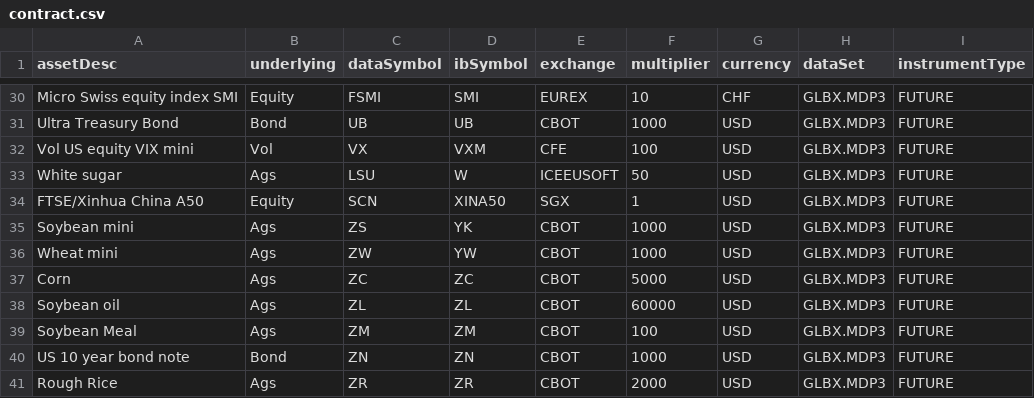
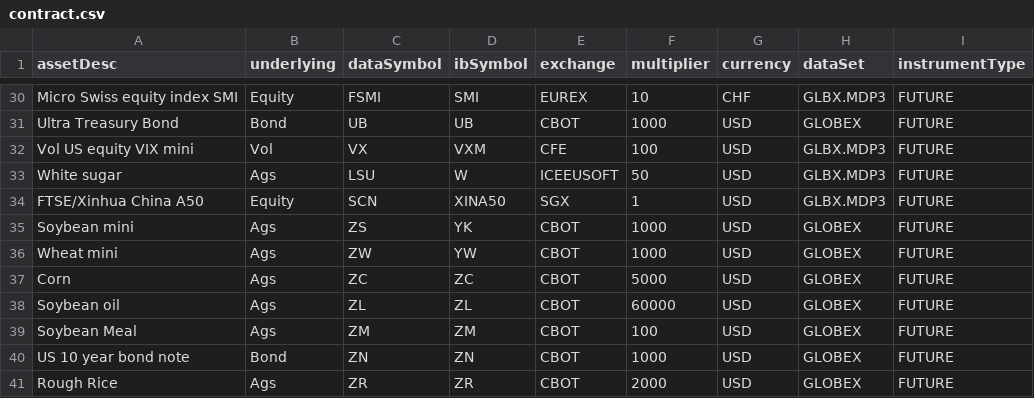
Before and after one commit to AlgoGators/algo_trade, a CSV file: data/contract.csv, drawn as a sheet; only a part is shown, gaps mark what is left out; the diff covers the shown part only; the diff names each change by its address in the sheet, - before the commit and + after, or states it on an @@ line.

```diff
--- a/data/contract.csv
+++ b/data/contract.csv
-H31 (dataSet): GLBX.MDP3
+H31 (dataSet): GLOBEX
-H35:H41 (dataSet): GLBX.MDP3
+H35:H41 (dataSet): GLOBEX
```
Also changed, not shown: 22 edited cells elsewhere in this file.
